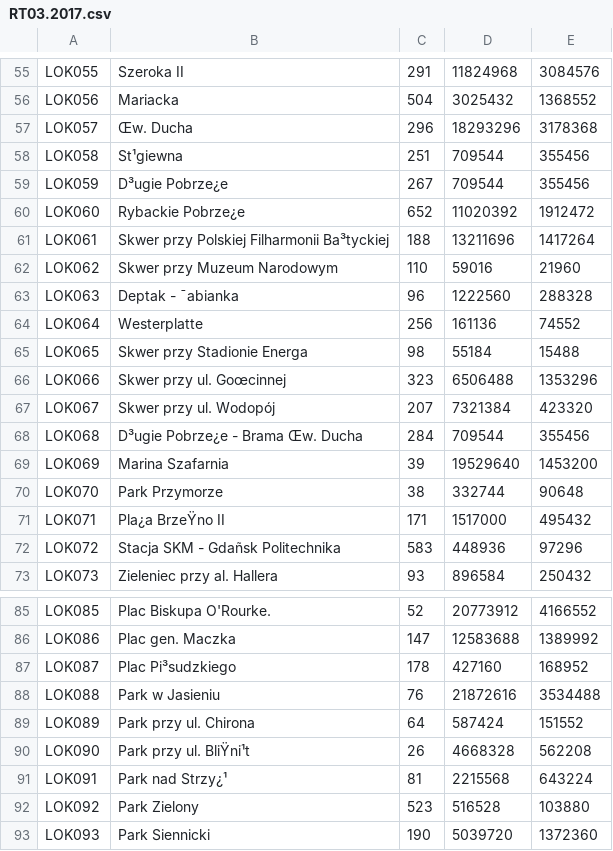
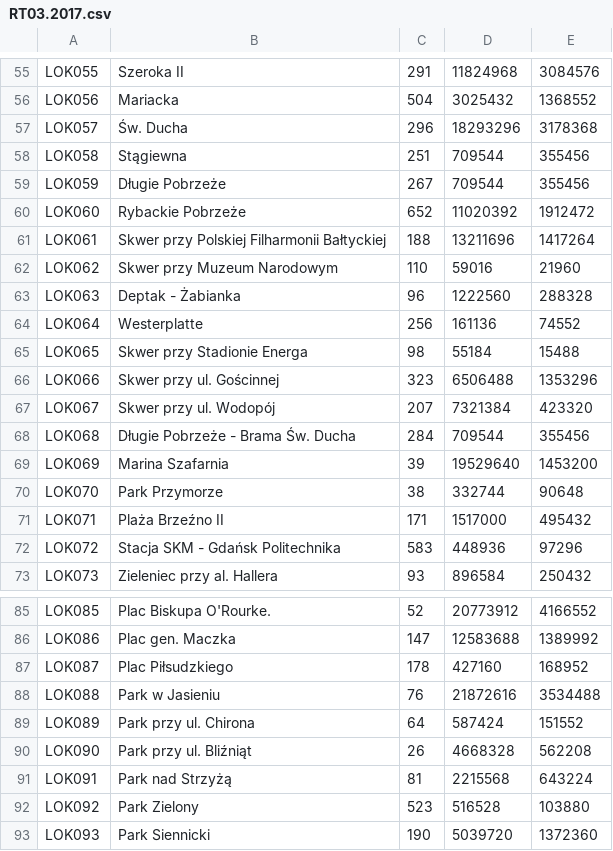
Before and after one commit to infoshareacademy/jcsz1-RED, a CSV file: WhereWiFi/WiFi.Library/data/RT03.2017.csv, drawn as a sheet; only a part is shown, gaps mark what is left out; the diff covers the shown part only; the diff names each change by its address in the sheet, - before the commit and + after, or states it on an @@ line.

```diff
--- a/WhereWiFi/WiFi.Library/data/RT03.2017.csv
+++ b/WhereWiFi/WiFi.Library/data/RT03.2017.csv
-B57: Œw. Ducha
+B57: Św. Ducha
-B58: St¹giewna
+B58: Stągiewna
-B59: D³ugie Pobrze¿e
+B59: Długie Pobrzeże
-B60: Rybackie Pobrze¿e
+B60: Rybackie Pobrzeże
-B61: Skwer przy Polskiej Filharmonii Ba³tyckiej
+B61: Skwer przy Polskiej Filharmonii Bałtyckiej
-B63: Deptak - ¯abianka
+B63: Deptak - Żabianka
-B66: Skwer przy ul. Goœcinnej
+B66: Skwer przy ul. Gościnnej
-B68: D³ugie Pobrze¿e - Brama Œw. Ducha
+B68: Długie Pobrzeże - Brama Św. Ducha
-B71: Pla¿a BrzeŸno II
+B71: Plaża Brzeźno II
-B72: Stacja SKM - Gdañsk Politechnika
+B72: Stacja SKM - Gdańsk Politechnika
-B87: Plac Pi³sudzkiego
+B87: Plac Piłsudzkiego
-B90: Park przy ul. BliŸni¹t
+B90: Park przy ul. Bliźniąt
-B91: Park nad Strzy¿¹
+B91: Park nad Strzyżą
```
Also changed, not shown: 32 edited cells elsewhere in this file, WhereWiFi/WiFi.Library/data/wifigdansk.csv, 2 other files.
